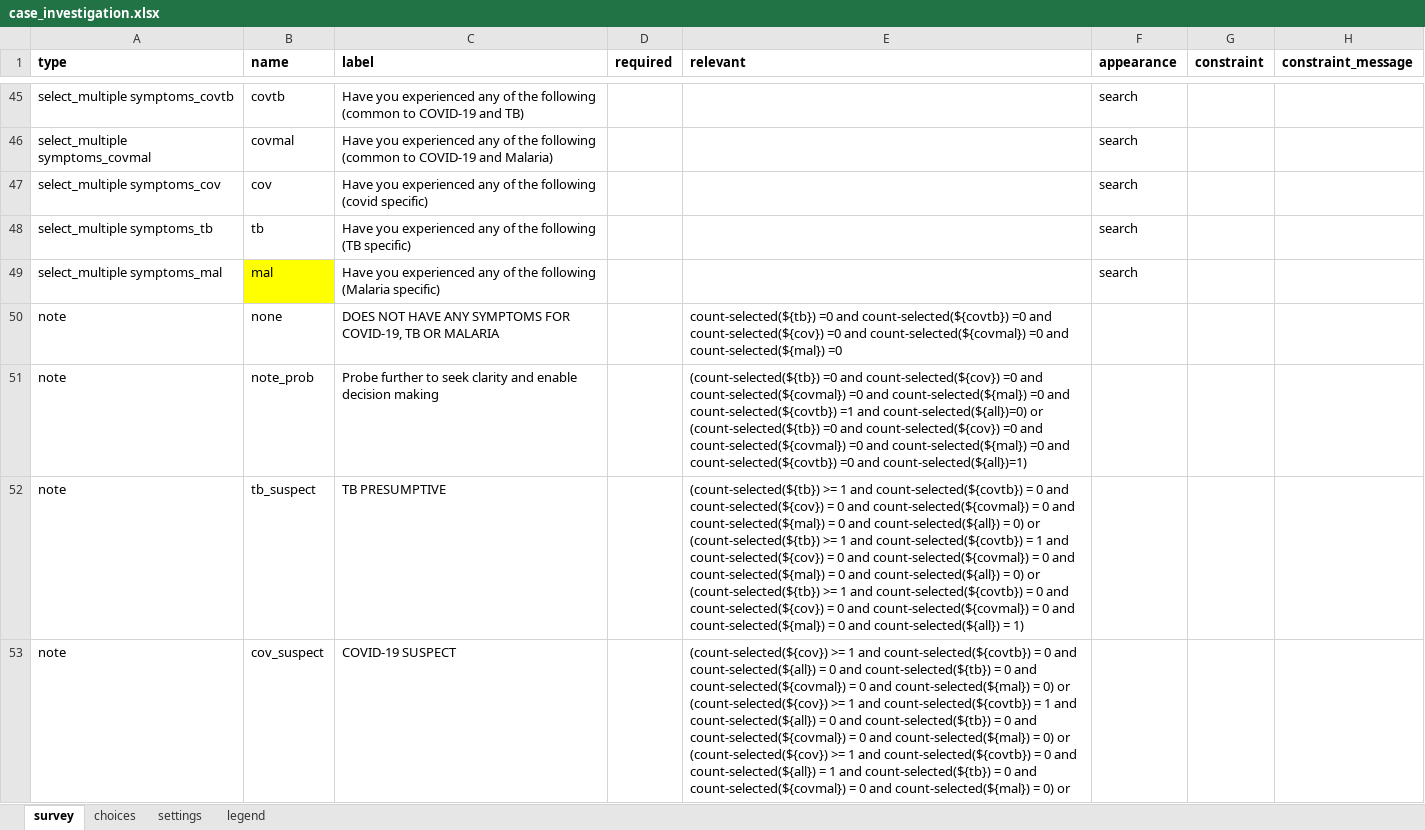
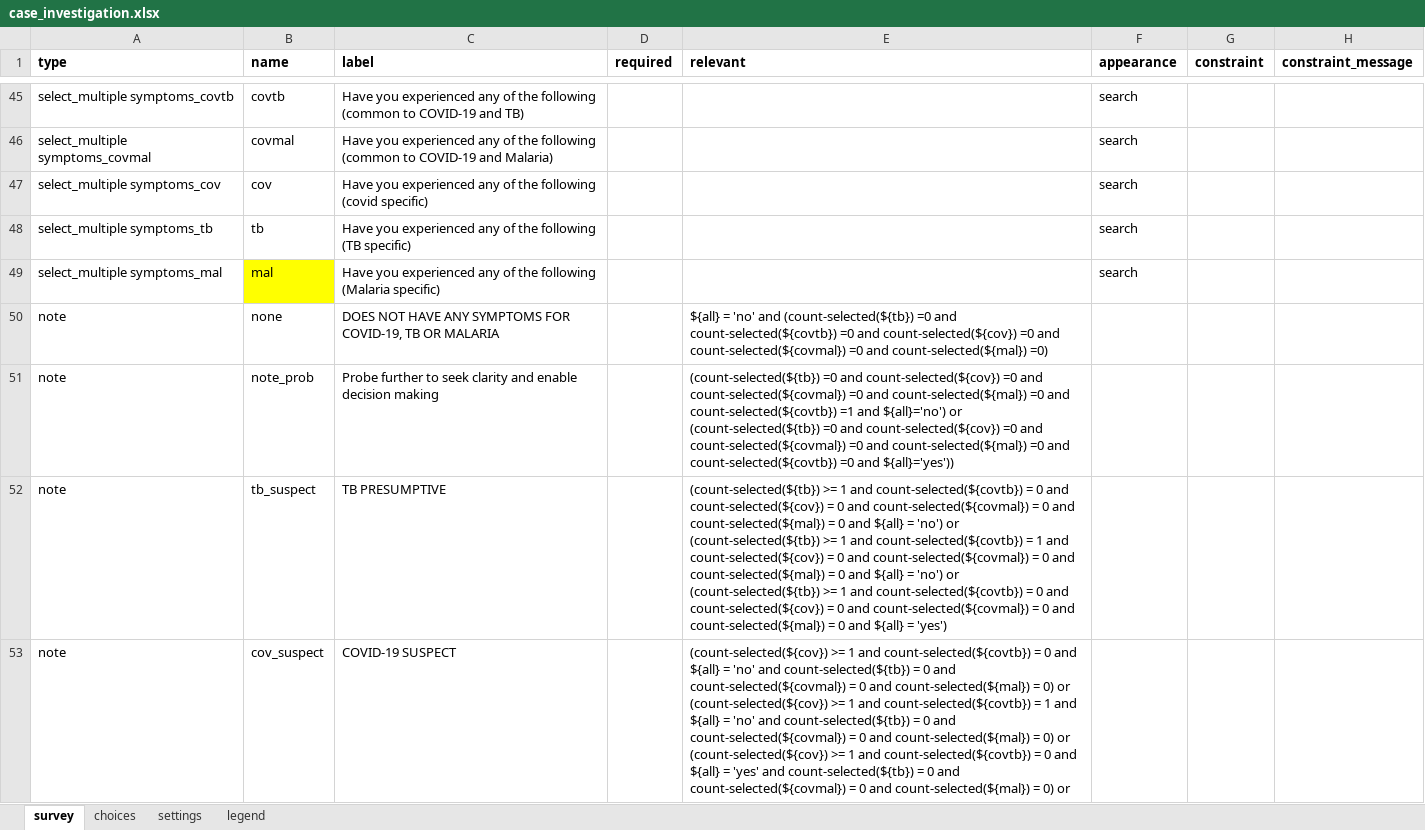
Before and after one commit to oyierp/community-testing-config-test, an Excel workbook: forms/app/case_investigation.xlsx, sheet survey, drawn as a sheet; only a part is shown, gaps mark what is left out; values as stored, in another font and other column widths than the file's, no borders; conditional formats not drawn; ↵ is a line break in a cell; the diff covers the shown part only; the diff names each change by its address in the sheet, - before the commit and + after, or states it on an @@ line.

Commit message:
Add files via upload

```diff
--- a/forms/app/case_investigation.xlsx (sheet survey)
+++ b/forms/app/case_investigation.xlsx (sheet survey)
-E50 (relevant): count-selected(${tb}) =0 and count-selected(${covtb}) =0 and count-selected(${cov}) =0 and count-selected(${covmal}) =0 and count-selected(${mal}) =0
+E50 (relevant): ${all} = 'no' and (count-selected(${tb}) =0 and count-selected(${covtb}) =0 and count-selected(${cov}) =0 and count-selected(${covmal}) =0 and count-selected(${mal}) =0)
-E51 (relevant): …=1 and count-selected(${all})=0) or ↵ (count-selected(${tb}) =0 and count-selected(${cov}) =0 and count-selected(${covmal}) =0 and count-selected(${mal}) =0 and count-selected(${covtb}) =0 and count-selected(${all})=1)
+E51 (relevant): …=1 and ${all}='no') or ↵ (count-selected(${tb}) =0 and count-selected(${cov}) =0 and count-selected(${covmal}) =0 and count-selected(${mal}) =0 and count-selected(${covtb}) =0 and ${all}='yes'))
-E52 (relevant): …0 and count-selected(${all}) = 0) or ↵ (count-selected(${tb}) >= 1 and count-selected(${covtb}) = 1 and count-selected(${cov}) = 0 and count-selected(${covmal}) = 0 and count-selected(${mal}) = 0 and count-selected(${all}) = 0) or ↵ (count-selected(${tb}) >= 1 and count-selected(${covtb}) = 0 and count-selected(${cov}) = 0 and count-selected(${covmal}) = 0 and count-selected(${mal}) = 0 and count-selected(${all}) = 1)
+E52 (relevant): …0 and ${all} = 'no') or ↵ (count-selected(${tb}) >= 1 and count-selected(${covtb}) = 1 and count-selected(${cov}) = 0 and count-selected(${covmal}) = 0 and count-selected(${mal}) = 0 and ${all} = 'no') or ↵ (count-selected(${tb}) >= 1 and count-selected(${covtb}) = 0 and count-selected(${cov}) = 0 and count-selected(${covmal}) = 0 and count-selected(${mal}) = 0 and ${all} = 'yes')
-E53 (relevant): …0 and count-selected(${all}) = 0 and count-selected(${tb}) = 0 and count-selected(${covmal}) = 0 and count-selected(${mal}) = 0) or ↵ (count-selected(${cov}) >= 1 and count-selected(${covtb}) = 1 and count-selected(${all}) = 0 and count-selected(${tb}) = 0 and count-selected(${covmal}) = 0 and count-selected(${mal}) = 0) or ↵ (count-selected(${cov}) >= 1 and count-selected(${covtb}) = 0 and count-selected(${all}) = 1 and count-selected(${tb})…
+E53 (relevant): …0 and ${all} = 'no' and count-selected(${tb}) = 0 and count-selected(${covmal}) = 0 and count-selected(${mal}) = 0) or ↵ (count-selected(${cov}) >= 1 and count-selected(${covtb}) = 1 and ${all} = 'no' and count-selected(${tb}) = 0 and count-selected(${covmal}) = 0 and count-selected(${mal}) = 0) or ↵ (count-selected(${cov}) >= 1 and count-selected(${covtb}) = 0 and ${all} = 'yes' and count-selected(${tb})…
```
Also changed, not shown: 6 edited cells elsewhere in this sheet, sheet settings.
